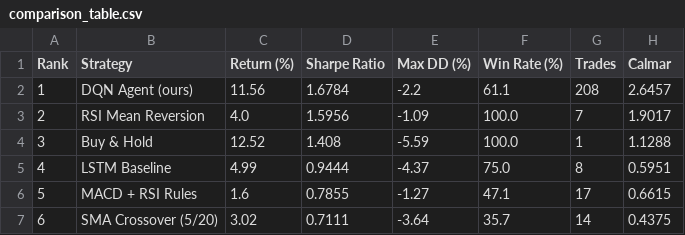
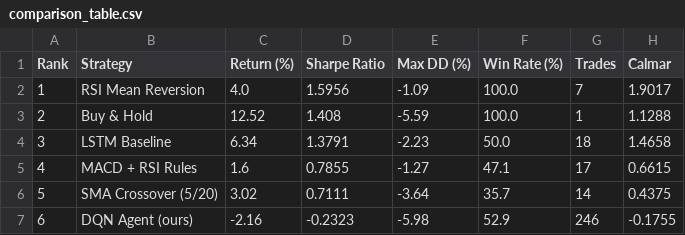
Before and after one commit to Ella0921/dqn-trading-pipeline, a CSV file: results/comparison_table.csv, drawn as a sheet.

```diff
--- a/results/comparison_table.csv
+++ b/results/comparison_table.csv
@@ -1,7 +1,7 @@
 Rank,Strategy,Return (%),Sharpe Ratio,Max DD (%),Win Rate (%),Trades,Calmar
-1,DQN Agent (ours),11.56,1.6784,-2.2,61.1,208,2.6457
-2,RSI Mean Reversion,4.0,1.5956,-1.09,100.0,7,1.9017
-3,Buy & Hold,12.52,1.408,-5.59,100.0,1,1.1288
-4,LSTM Baseline,4.99,0.9444,-4.37,75.0,8,0.5951
-5,MACD + RSI Rules,1.6,0.7855,-1.27,47.1,17,0.6615
-6,SMA Crossover (5/20),3.02,0.7111,-3.64,35.7,14,0.4375
+1,RSI Mean Reversion,4.0,1.5956,-1.09,100.0,7,1.9017
+2,Buy & Hold,12.52,1.408,-5.59,100.0,1,1.1288
+3,LSTM Baseline,6.34,1.3791,-2.23,50.0,18,1.4658
+4,MACD + RSI Rules,1.6,0.7855,-1.27,47.1,17,0.6615
+5,SMA Crossover (5/20),3.02,0.7111,-3.64,35.7,14,0.4375
+6,DQN Agent (ours),-2.16,-0.2323,-5.98,52.9,246,-0.1755
```
Also changed, not shown: 2 other files.
